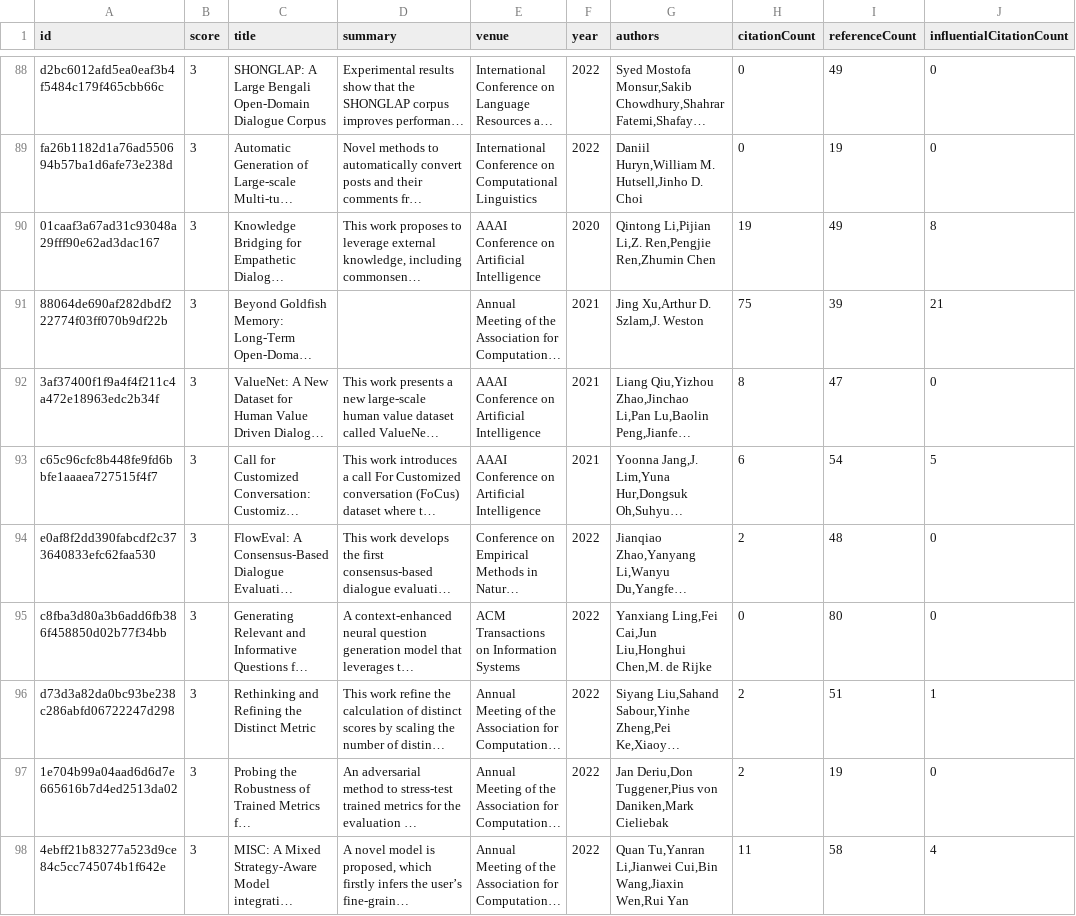
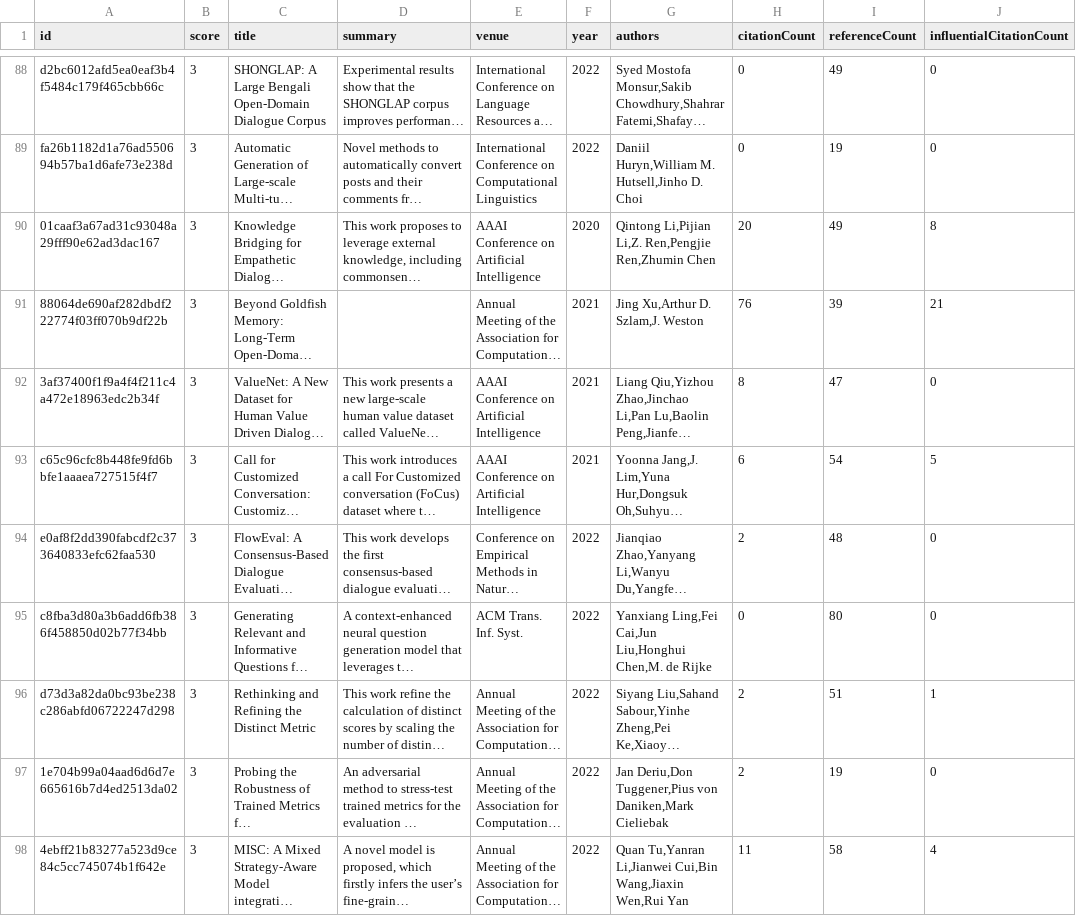
Before and after one commit to avi-jit/pegah-lit-review, a CSV file: data/candidatePapers.csv, drawn as a sheet; only a part is shown, gaps mark what is left out; long unchanged cells end in …; the diff covers the shown part only; the diff names each change by its address in the sheet, - before the commit and + after, or states it on an @@ line.

```diff
--- a/data/candidatePapers.csv
+++ b/data/candidatePapers.csv
-H90 (citationCount): 19
+H90 (citationCount): 20
-H91 (citationCount): 75
+H91 (citationCount): 76
-E95 (venue): ACM Transactions on Information Systems
+E95 (venue): ACM Trans. Inf. Syst.
```
Also changed, not shown: 2 added rows, 2 removed rows, 1 moved row and 30 edited cells elsewhere in this file, 2 other files.
